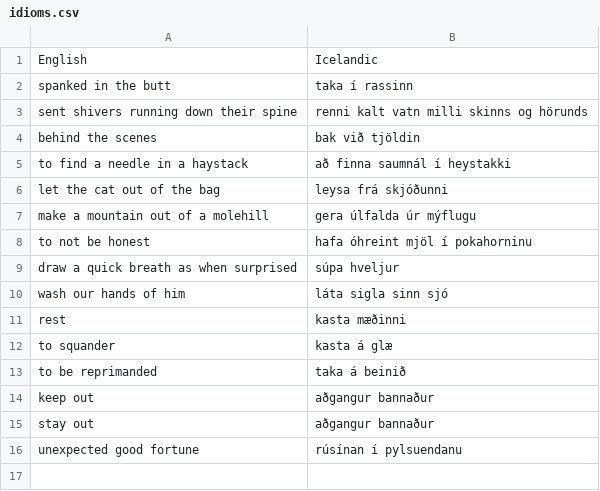
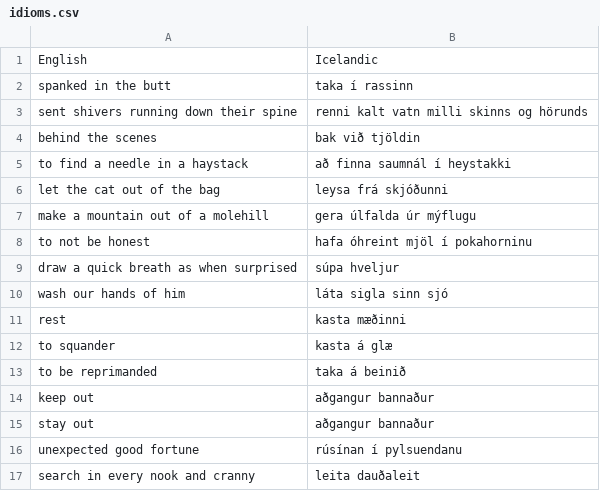
Before and after one commit to judyfong/dictionary, a CSV file: idioms.csv, drawn as a sheet; the diff names each change by its address in the sheet, - before the commit and + after, or states it on an @@ line.

Commit message:
Update idioms.csv

```diff
--- a/idioms.csv
+++ b/idioms.csv
+row 17: search in every nook and cranny | leita dauðaleit
```
